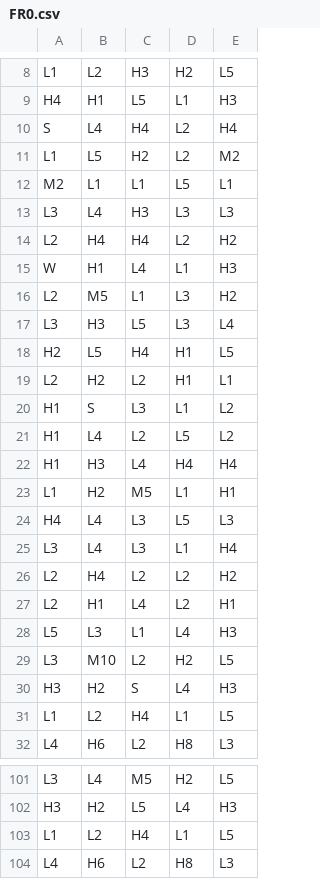
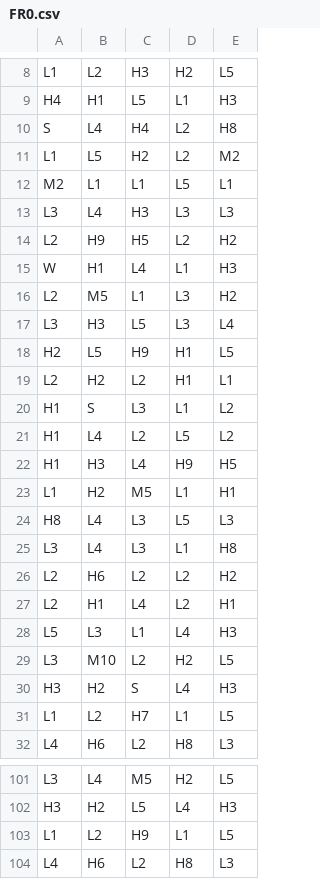
Before and after one commit to Agmisho/math-sdk, a CSV file: games/2_0_The_Inheritance/reels/FR0.csv, drawn as a sheet; only a part is shown, gaps mark what is left out; the diff covers the shown part only.

```diff
--- a/games/2_0_The_Inheritance/reels/FR0.csv
+++ b/games/2_0_The_Inheritance/reels/FR0.csv
@@ -9,3 +9,3 @@ L1,L2,H3,H2,L5
 H4,H1,L5,L1,H3
-S,L4,H4,L2,H4
+S,L4,H4,L2,H8
 L1,L5,H2,L2,M2
@@ -13,3 +13,3 @@ M2,L1,L1,L5,L1
 L3,L4,H3,L3,L3
-L2,H4,H4,L2,H2
+L2,H9,H5,L2,H2
 W,H1,L4,L1,H3
@@ -17,3 +17,3 @@ L2,M5,L1,L3,H2
 L3,H3,L5,L3,L4
-H2,L5,H4,H1,L5
+H2,L5,H9,H1,L5
 L2,H2,L2,H1,L1
@@ -21,7 +21,7 @@ H1,S,L3,L1,L2
 H1,L4,L2,L5,L2
-H1,H3,L4,H4,H4
+H1,H3,L4,H9,H5
 L1,H2,M5,L1,H1
-H4,L4,L3,L5,L3
-L3,L4,L3,L1,H4
-L2,H4,L2,L2,H2
+H8,L4,L3,L5,L3
+L3,L4,L3,L1,H8
+L2,H6,L2,L2,H2
 L2,H1,L4,L2,H1
@@ -30,3 +30,3 @@ L3,M10,L2,H2,L5
 H3,H2,S,L4,H3
-L1,L2,H4,L1,L5
+L1,L2,H7,L1,L5
 L4,H6,L2,H8,L3
@@ -102,3 +102,3 @@ L3,L4,M5,H2,L5
 H3,H2,L5,L4,H3
-L1,L2,H4,L1,L5
+L1,L2,H9,L1,L5
 L4,H6,L2,H8,L3
```
Also changed, not shown: 36 edited cells elsewhere in this file, games/2_0_The_Inheritance/reels/BR0.csv, 10 other files.
